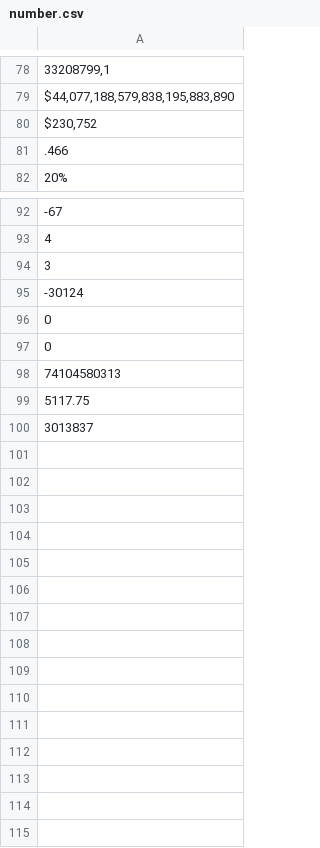
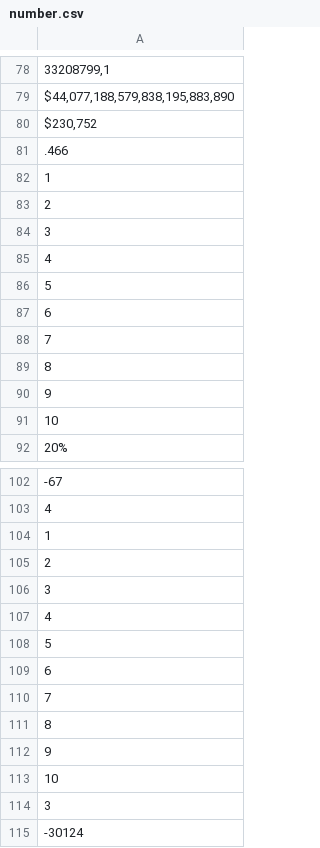
Before and after one commit to UCHI-DB/xsystem-ng, a CSV file: bin/main/LearningData/number.csv, drawn as a sheet; only a part is shown, gaps mark what is left out; the shorter side is filled out with more unchanged rows; the diff covers the shown part only.

```diff
--- a/bin/main/LearningData/number.csv
+++ b/bin/main/LearningData/number.csv
@@ -81,2 +81,12 @@
 ".466"
+"1"
+2
+3
+4
+5
+6
+7
+8
+9
+10
 "20%"
@@ -93,2 +103,12 @@
 "4"
+"1"
+2
+3
+4
+5
+6
+7
+8
+9
+10
 "3"
```
Also changed, not shown: 10 added rows elsewhere in this file, bin/main/LearningData/dates.csv, src/main/resources/LearningData/dates.csv, 18 other files.
